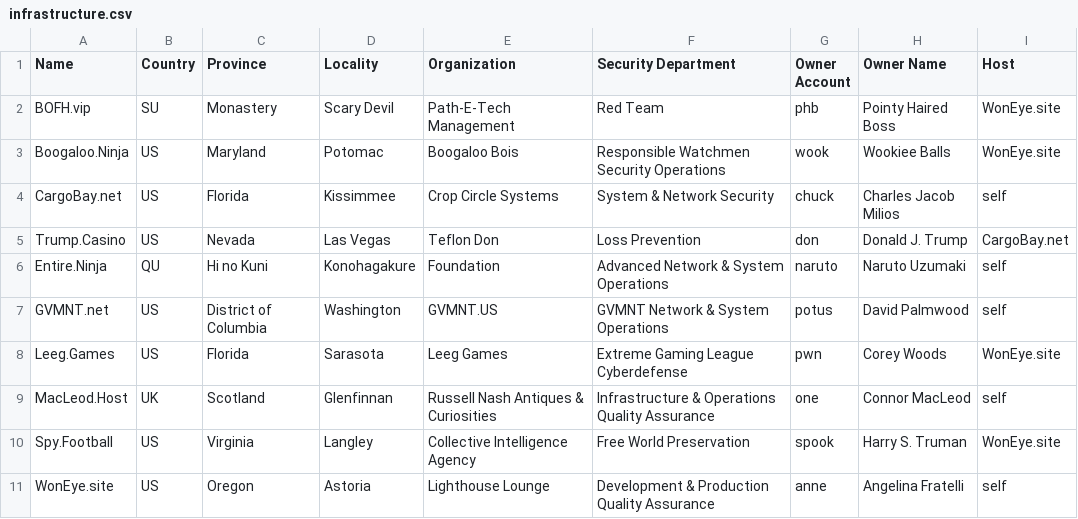
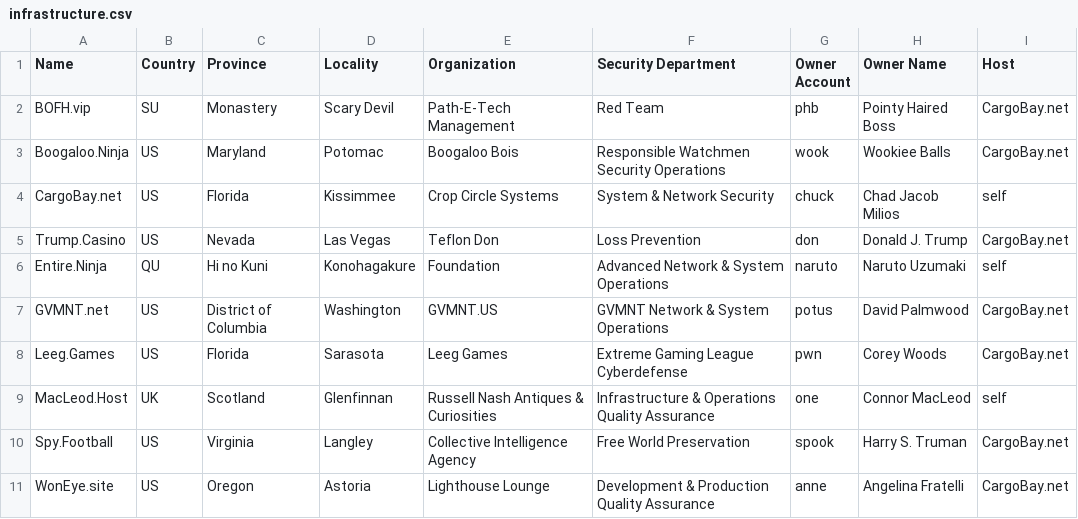
Before and after one commit to NatUni/nuOS, a CSV file: share/examples/etc/nuos/infrastructure.csv, drawn as a sheet.

```diff
--- a/share/examples/etc/nuos/infrastructure.csv
+++ b/share/examples/etc/nuos/infrastructure.csv
@@ -1,11 +1,11 @@
 Name,Country,Province,Locality,Organization,Security Department,Owner Account,Owner Name,Host
-BOFH.vip,SU,Monastery,Scary Devil,Path-E-Tech Management,Red Team,phb,Pointy Haired Boss,WonEye.site
-Boogaloo.Ninja,US,Maryland,Potomac,Boogaloo Bois,Responsible Watchmen Security Operations,wook,Wookiee Balls,WonEye.site
-CargoBay.net,US,Florida,Kissimmee,Crop Circle Systems,System & Network Security,chuck,Charles Jacob Milios,self
+BOFH.vip,SU,Monastery,Scary Devil,Path-E-Tech Management,Red Team,phb,Pointy Haired Boss,CargoBay.net
+Boogaloo.Ninja,US,Maryland,Potomac,Boogaloo Bois,Responsible Watchmen Security Operations,wook,Wookiee Balls,CargoBay.net
+CargoBay.net,US,Florida,Kissimmee,Crop Circle Systems,System & Network Security,chuck,Chad Jacob Milios,self
 Trump.Casino,US,Nevada,Las Vegas,Teflon Don,Loss Prevention,don,Donald J. Trump,CargoBay.net
 Entire.Ninja,QU,Hi no Kuni,Konohagakure,Foundation,Advanced Network & System Operations,naruto,Naruto Uzumaki,self
-GVMNT.net,US,District of Columbia,Washington,GVMNT.US,GVMNT Network & System Operations,potus,David Palmwood,self
-Leeg.Games,US,Florida,Sarasota,Leeg Games,Extreme Gaming League Cyberdefense,pwn,Corey Woods,WonEye.site
+GVMNT.net,US,District of Columbia,Washington,GVMNT.US,GVMNT Network & System Operations,potus,David Palmwood,CargoBay.net
+Leeg.Games,US,Florida,Sarasota,Leeg Games,Extreme Gaming League Cyberdefense,pwn,Corey Woods,CargoBay.net
 MacLeod.Host,UK,Scotland,Glenfinnan,Russell Nash Antiques & Curiosities,Infrastructure & Operations Quality Assurance,one,Connor MacLeod,self
-Spy.Football,US,Virginia,Langley,Collective Intelligence Agency,Free World Preservation,spook,Harry S. Truman,WonEye.site
-WonEye.site,US,Oregon,Astoria,Lighthouse Lounge,Development & Production Quality Assurance,anne,Angelina Fratelli,self
+Spy.Football,US,Virginia,Langley,Collective Intelligence Agency,Free World Preservation,spook,Harry S. Truman,CargoBay.net
+WonEye.site,US,Oregon,Astoria,Lighthouse Lounge,Development & Production Quality Assurance,anne,Angelina Fratelli,CargoBay.net
```
Also changed, not shown: share/examples/etc/nuos/domain.csv, 1 other file.
